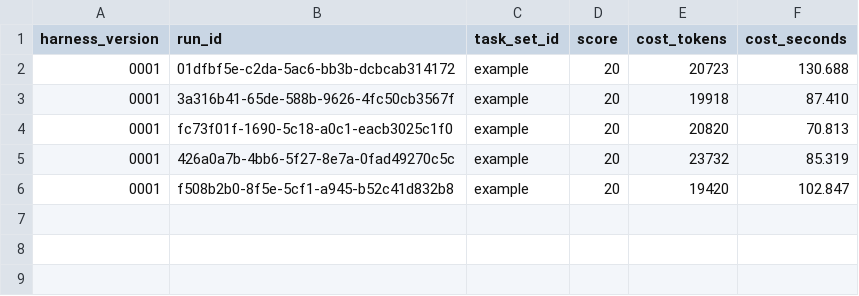
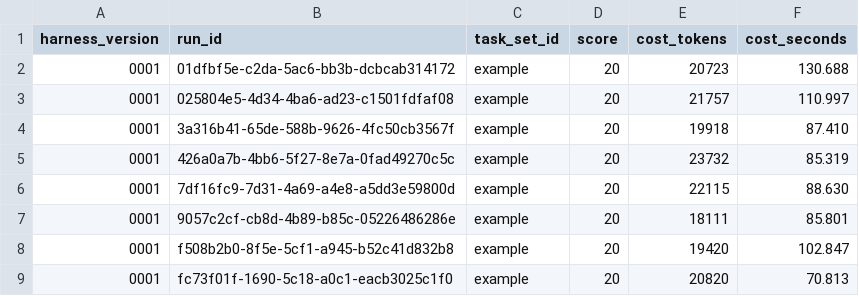
Before and after one commit to ivrybachenko/open_jiuwen_challenge_2026, a TSV file: data/harness_task_set_score/harness_v_0001.tsv, drawn as a sheet.

Commit message:
дописать результаты прогона версии 0001 в датасеты
Три полных круга по пять прогонов каждой задачи плюс 18 задач
четвёртого круга: 738 запусков харнесса, 765 новых траекторий в
data/trajectories (вне git). Записи добавлены с уникальными run_id.
Прогон остановлен досрочно, поэтому не у всех задач по пять прогонов.

```diff
--- a/data/harness_task_set_score/harness_v_0001.tsv
+++ b/data/harness_task_set_score/harness_v_0001.tsv
@@ -2,5 +2,8 @@ harness_version	run_id	task_set_id	score	cost_tokens	cost_seconds
 0001	01dfbf5e-c2da-5ac6-bb3b-dcbcab314172	example	20	20723	130.688
+0001	025804e5-4d34-4ba6-ad23-c1501fdfaf08	example	20	21757	110.997
 0001	3a316b41-65de-588b-9626-4fc50cb3567f	example	20	19918	87.410
+0001	426a0a7b-4bb6-5f27-8e7a-0fad49270c5c	example	20	23732	85.319
+0001	7df16fc9-7d31-4a69-a4e8-a5dd3e59800d	example	20	22115	88.630
+0001	9057c2cf-cb8d-4b89-b85c-05226486286e	example	20	18111	85.801
+0001	f508b2b0-8f5e-5cf1-a945-b52c41d832b8	example	20	19420	102.847
 0001	fc73f01f-1690-5c18-a0c1-eacb3025c1f0	example	20	20820	70.813
-0001	426a0a7b-4bb6-5f27-8e7a-0fad49270c5c	example	20	23732	85.319
-0001	f508b2b0-8f5e-5cf1-a945-b52c41d832b8	example	20	19420	102.847
```
Also changed, not shown: 1 other file.
